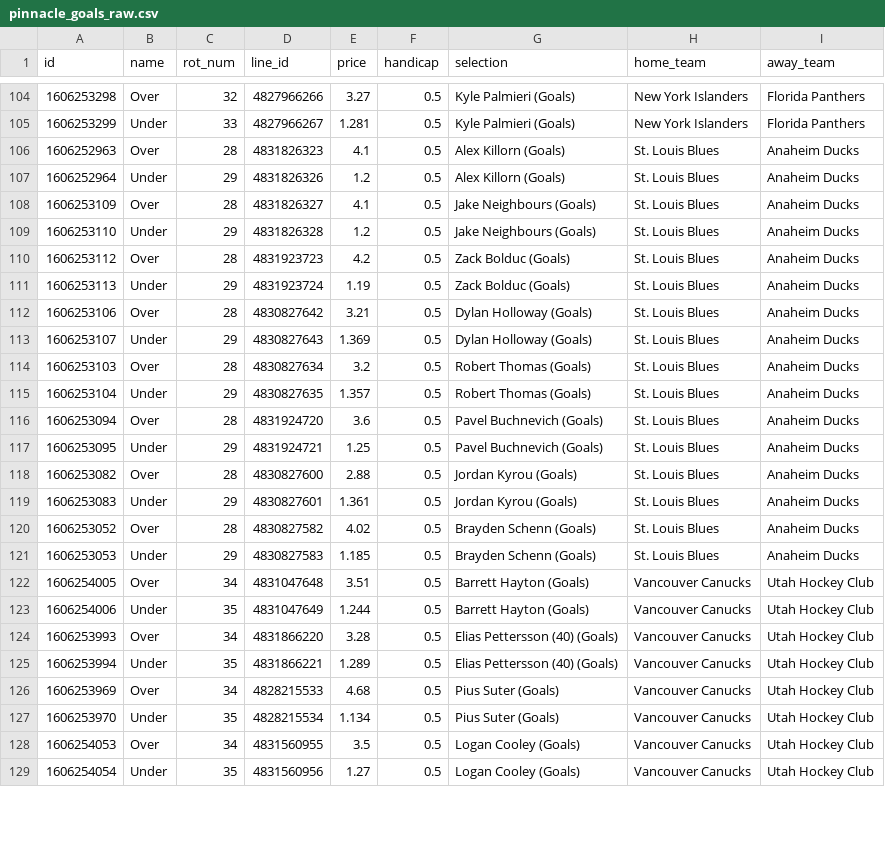
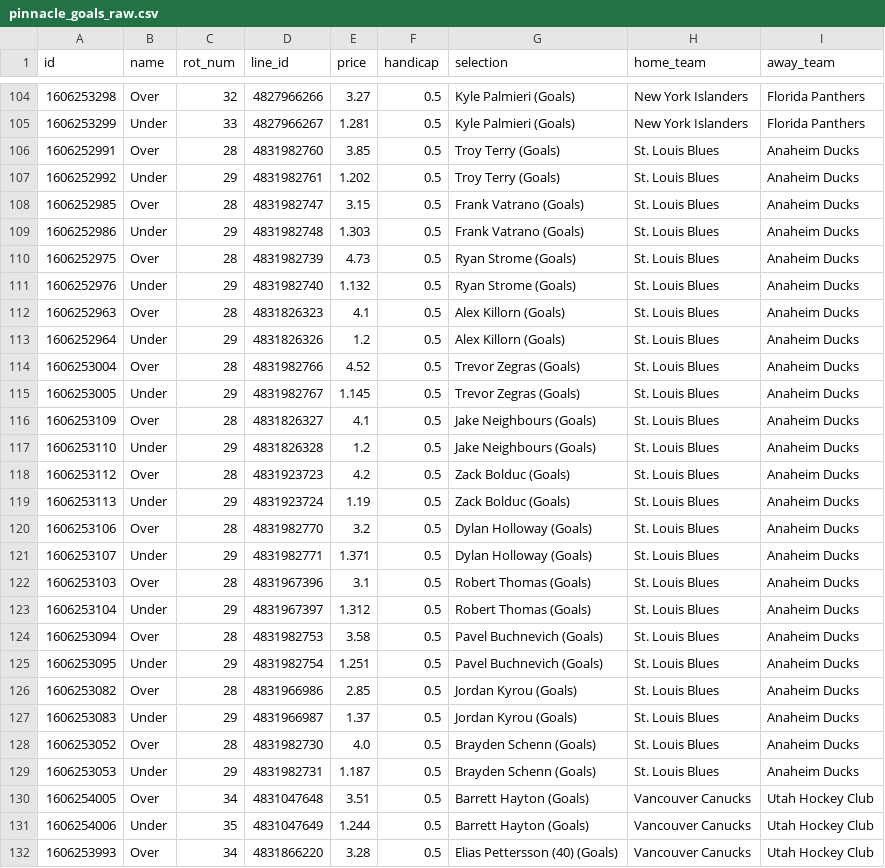
Before and after one commit to jamesbrown1417/NHL, a CSV file: OddsScraper/Pinnacle/pinnacle_goals_raw.csv, drawn as a sheet; only a part is shown, gaps mark what is left out; the shorter side is filled out with more unchanged rows; the diff covers the shown part only.

```diff
--- a/OddsScraper/Pinnacle/pinnacle_goals_raw.csv
+++ b/OddsScraper/Pinnacle/pinnacle_goals_raw.csv
@@ -105,4 +105,12 @@ id,name,rot_num,line_id,price,handicap,selection,home_team,away_team
 1606253299,Under,33,4827966267,1.281,0.5,Kyle Palmieri (Goals),New York Islanders,Florida Panthers
+1606252991,Over,28,4831982760,3.85,0.5,Troy Terry (Goals),St. Louis Blues,Anaheim Ducks
+1606252992,Under,29,4831982761,1.202,0.5,Troy Terry (Goals),St. Louis Blues,Anaheim Ducks
+1606252985,Over,28,4831982747,3.15,0.5,Frank Vatrano (Goals),St. Louis Blues,Anaheim Ducks
+1606252986,Under,29,4831982748,1.303,0.5,Frank Vatrano (Goals),St. Louis Blues,Anaheim Ducks
+1606252975,Over,28,4831982739,4.73,0.5,Ryan Strome (Goals),St. Louis Blues,Anaheim Ducks
+1606252976,Under,29,4831982740,1.132,0.5,Ryan Strome (Goals),St. Louis Blues,Anaheim Ducks
 1606252963,Over,28,4831826323,4.1,0.5,Alex Killorn (Goals),St. Louis Blues,Anaheim Ducks
 1606252964,Under,29,4831826326,1.2,0.5,Alex Killorn (Goals),St. Louis Blues,Anaheim Ducks
+1606253004,Over,28,4831982766,4.52,0.5,Trevor Zegras (Goals),St. Louis Blues,Anaheim Ducks
+1606253005,Under,29,4831982767,1.145,0.5,Trevor Zegras (Goals),St. Louis Blues,Anaheim Ducks
 1606253109,Over,28,4831826327,4.1,0.5,Jake Neighbours (Goals),St. Louis Blues,Anaheim Ducks
@@ -111,12 +119,12 @@ id,name,rot_num,line_id,price,handicap,selection,home_team,away_team
 1606253113,Under,29,4831923724,1.19,0.5,Zack Bolduc (Goals),St. Louis Blues,Anaheim Ducks
-1606253106,Over,28,4830827642,3.21,0.5,Dylan Holloway (Goals),St. Louis Blues,Anaheim Ducks
-1606253107,Under,29,4830827643,1.369,0.5,Dylan Holloway (Goals),St. Louis Blues,Anaheim Ducks
-1606253103,Over,28,4830827634,3.2,0.5,Robert Thomas (Goals),St. Louis Blues,Anaheim Ducks
-1606253104,Under,29,4830827635,1.357,0.5,Robert Thomas (Goals),St. Louis Blues,Anaheim Ducks
-1606253094,Over,28,4831924720,3.6,0.5,Pavel Buchnevich (Goals),St. Louis Blues,Anaheim Ducks
-1606253095,Under,29,4831924721,1.25,0.5,Pavel Buchnevich (Goals),St. Louis Blues,Anaheim Ducks
-1606253082,Over,28,4830827600,2.88,0.5,Jordan Kyrou (Goals),St. Louis Blues,Anaheim Ducks
-1606253083,Under,29,4830827601,1.361,0.5,Jordan Kyrou (Goals),St. Louis Blues,Anaheim Ducks
-1606253052,Over,28,4830827582,4.02,0.5,Brayden Schenn (Goals),St. Louis Blues,Anaheim Ducks
-1606253053,Under,29,4830827583,1.185,0.5,Brayden Schenn (Goals),St. Louis Blues,Anaheim Ducks
+1606253106,Over,28,4831982770,3.2,0.5,Dylan Holloway (Goals),St. Louis Blues,Anaheim Ducks
+1606253107,Under,29,4831982771,1.371,0.5,Dylan Holloway (Goals),St. Louis Blues,Anaheim Ducks
+1606253103,Over,28,4831967396,3.1,0.5,Robert Thomas (Goals),St. Louis Blues,Anaheim Ducks
+1606253104,Under,29,4831967397,1.312,0.5,Robert Thomas (Goals),St. Louis Blues,Anaheim Ducks
+1606253094,Over,28,4831982753,3.58,0.5,Pavel Buchnevich (Goals),St. Louis Blues,Anaheim Ducks
+1606253095,Under,29,4831982754,1.251,0.5,Pavel Buchnevich (Goals),St. Louis Blues,Anaheim Ducks
+1606253082,Over,28,4831966986,2.85,0.5,Jordan Kyrou (Goals),St. Louis Blues,Anaheim Ducks
+1606253083,Under,29,4831966987,1.37,0.5,Jordan Kyrou (Goals),St. Louis Blues,Anaheim Ducks
+1606253052,Over,28,4831982730,4.0,0.5,Brayden Schenn (Goals),St. Louis Blues,Anaheim Ducks
+1606253053,Under,29,4831982731,1.187,0.5,Brayden Schenn (Goals),St. Louis Blues,Anaheim Ducks
 1606254005,Over,34,4831047648,3.51,0.5,Barrett Hayton (Goals),Vancouver Canucks,Utah Hockey Club
```
Also changed, not shown: 20 edited cells elsewhere in this file, Data/processed_odds/assists_final.csv, Data/processed_odds/points_final.csv, 26 other files.
